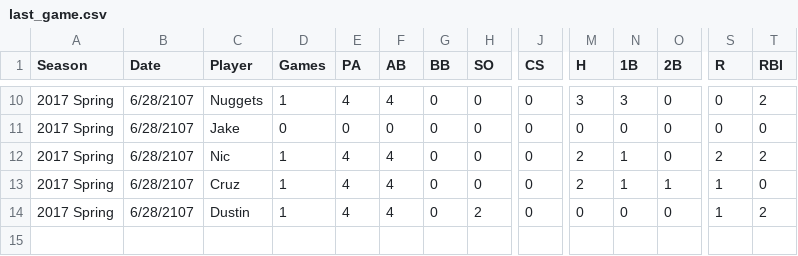
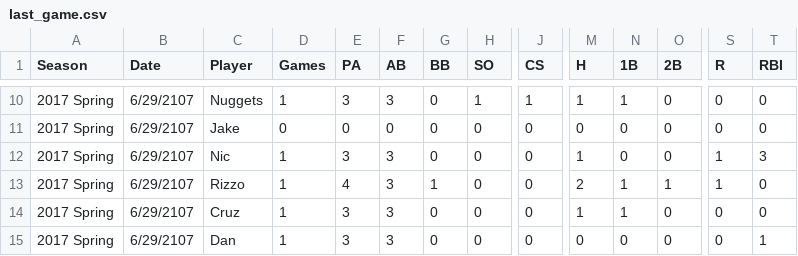
Before and after one commit to jakesmorrison/jakobmorrison.net, a CSV file: softball/static/softball/csv/last_game.csv, drawn as a sheet; only a part is shown, gaps mark what is left out; addresses are those after the commit; rows hold the shown columns only; the diff covers the shown part only; the diff names each change by its address in the sheet, - before the commit and + after, or states it on an @@ line.

```diff
--- a/softball/static/softball/csv/last_game.csv
+++ b/softball/static/softball/csv/last_game.csv
-B10:B12 (Date): 6/28/2107
+B10:B12 (Date): 6/29/2107
-E10 (PA): 4
+E10 (PA): 3
-F10 (AB): 4
+F10 (AB): 3
-H10 (SO): 0
+H10 (SO): 1
-J10 (CS): 0
+J10 (CS): 1
-M10 (H): 3
+M10 (H): 1
-N10 (1B): 3
+N10 (1B): 1
-T10 (RBI): 2
+T10 (RBI): 0
-E12 (PA): 4
+E12 (PA): 3
-F12 (AB): 4
+F12 (AB): 3
-M12 (H): 2
+M12 (H): 1
-N12 (1B): 1
+N12 (1B): 0
-S12 (R): 2
+S12 (R): 1
-T12 (RBI): 2
+T12 (RBI): 3
+row 13: 2017 Spring | 6/29/2107 | Rizzo | 1 | 4 | 3 | 1 | 0 | 0 | 2 | 1 | 1 | 1 | 0
-B14:B15 (Date): 6/28/2107
+B14:B15 (Date): 6/29/2107
-E14:E15 (PA): 4
+E14:E15 (PA): 3
-F14:F15 (AB): 4
+F14:F15 (AB): 3
-M14 (H): 2
+M14 (H): 1
-O14 (2B): 1
+O14 (2B): 0
-S14:S15 (R): 1
+S14:S15 (R): 0
-C15 (Player): Dustin
+C15 (Player): Dan
-H15 (SO): 2
+H15 (SO): 0
-T15 (RBI): 2
+T15 (RBI): 1
```
Also changed, not shown: 41 edited cells elsewhere in this file.
